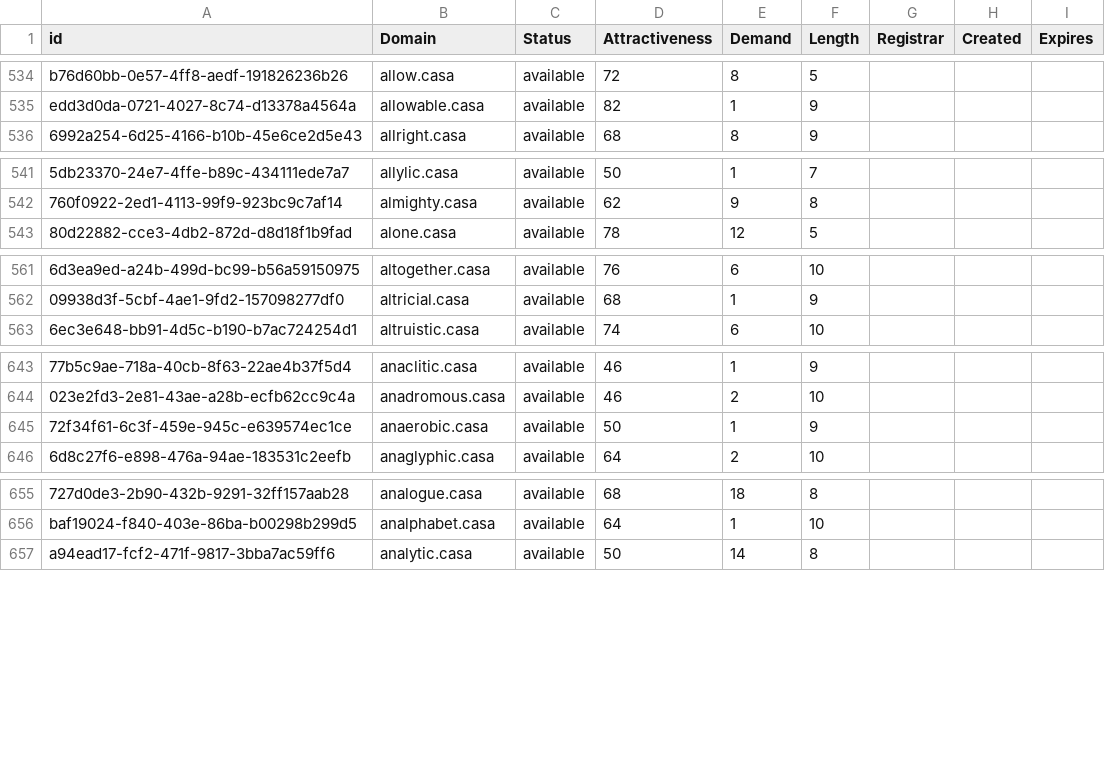
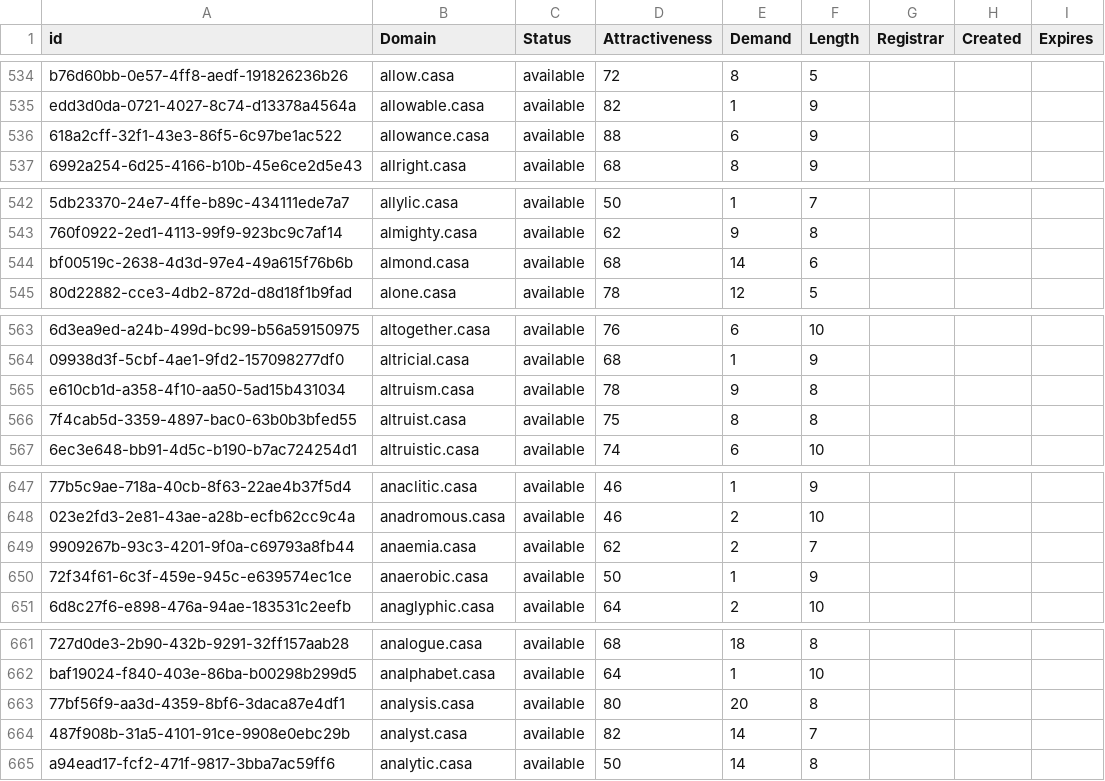
Before and after one commit to UniqueDomains/casa-oneword-domains, a CSV file: casa.csv, drawn as a sheet; only a part is shown, gaps mark what is left out; the diff covers the shown part only; the diff names each change by its address in the sheet, - before the commit and + after, or states it on an @@ line.

Commit message:
Domains update

```diff
--- a/casa.csv
+++ b/casa.csv
+row 536: 618a2cff-32f1-43e3-86f5-6c97be1ac522 | allowance.casa | available | 88 | 6 | 9
+row 544: bf00519c-2638-4d3d-97e4-49a615f76b6b | almond.casa | available | 68 | 14 | 6
+row 565: e610cb1d-a358-4f10-aa50-5ad15b431034 | altruism.casa | available | 78 | 9 | 8
+row 566: 7f4cab5d-3359-4897-bac0-63b0b3bfed55 | altruist.casa | available | 75 | 8 | 8
+row 649: 9909267b-93c3-4201-9f0a-c69793a8fb44 | anaemia.casa | available | 62 | 2 | 7
+row 663: 77bf56f9-aa3d-4359-8bf6-3daca87e4df1 | analysis.casa | available | 80 | 20 | 8
+row 664: 487f908b-31a5-4101-91ce-9908e0ebc29b | analyst.casa | available | 82 | 14 | 7
```
Also changed, not shown: 16 added rows and 2 edited cells elsewhere in this file, 2 other files.
